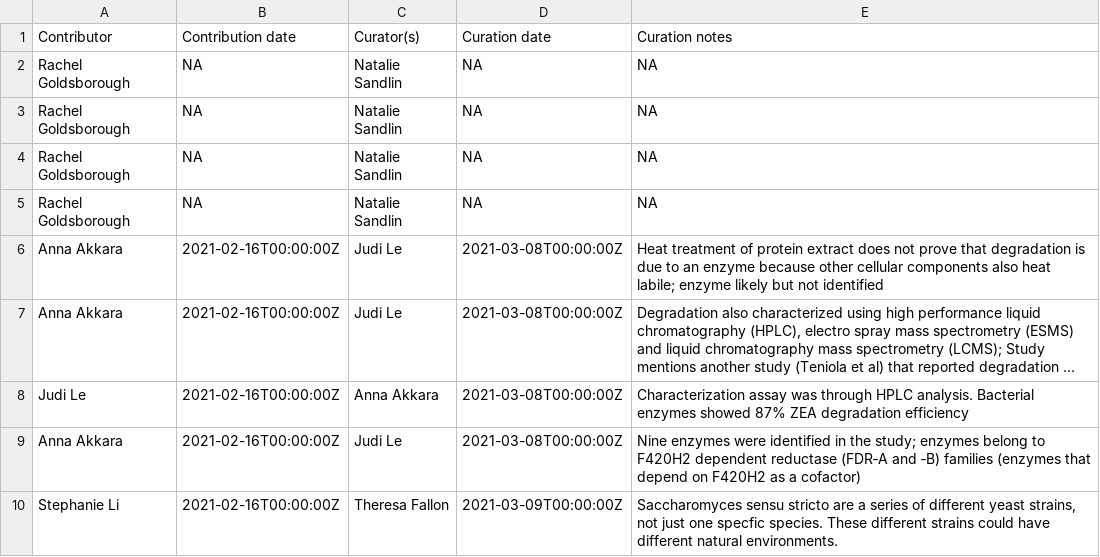
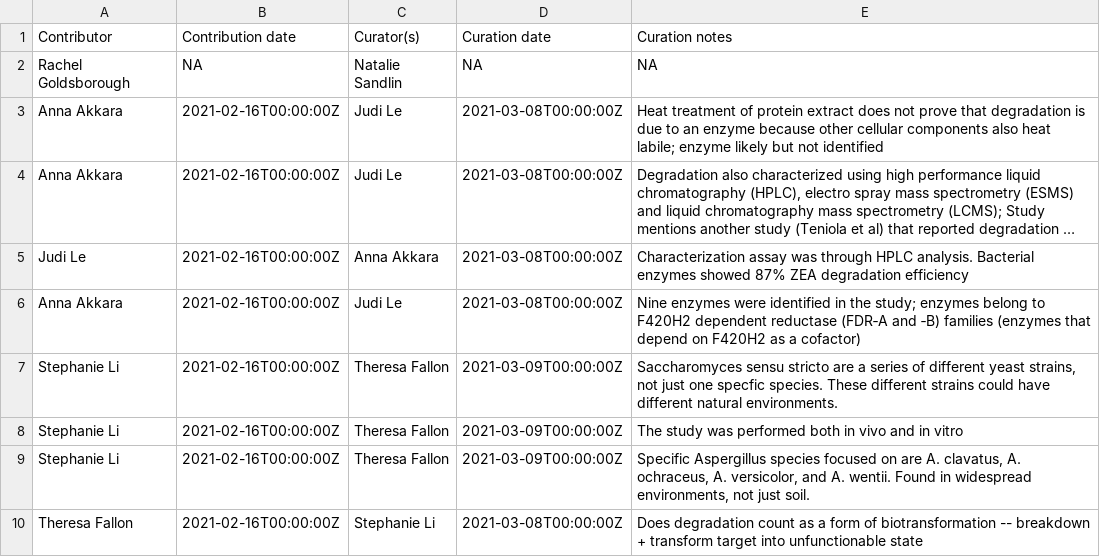
Before and after one commit to sophiabevans/mycotoxin-database, a CSV file: data/curation.csv, drawn as a sheet; only a part is shown; the shorter side is filled out with more unchanged rows; long unchanged cells end in ….

```diff
--- a/data/curation.csv
+++ b/data/curation.csv
@@ -2,5 +2,2 @@ Contributor,Contribution date,Curator(s),Curation date,Curation notes
 Rachel Goldsborough,NA,Natalie Sandlin,NA,NA
-Rachel Goldsborough,NA,Natalie Sandlin,NA,NA
-Rachel Goldsborough,NA,Natalie Sandlin,NA,NA
-Rachel Goldsborough,NA,Natalie Sandlin,NA,NA
 Anna Akkara,2021-02-16T00:00:00Z,Judi Le,2021-03-08T00:00:00Z,Heat treatment of protein extract does not prove that degradation is due to an enzyme because other cellular components also heat labile; enzyme likely but not identified
```
Also changed, not shown: data/literature.csv, data/mycotoxin.csv, 2 other files.
